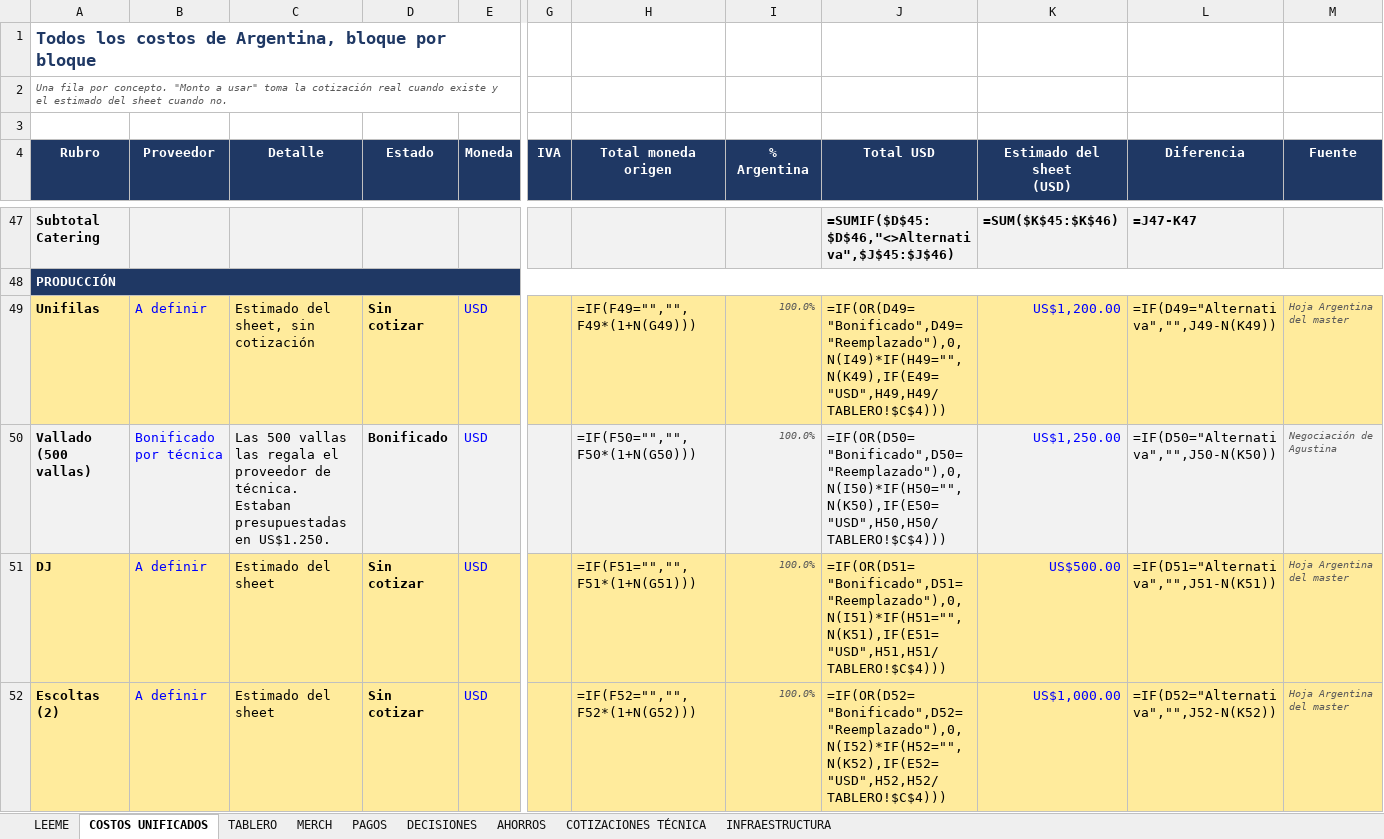
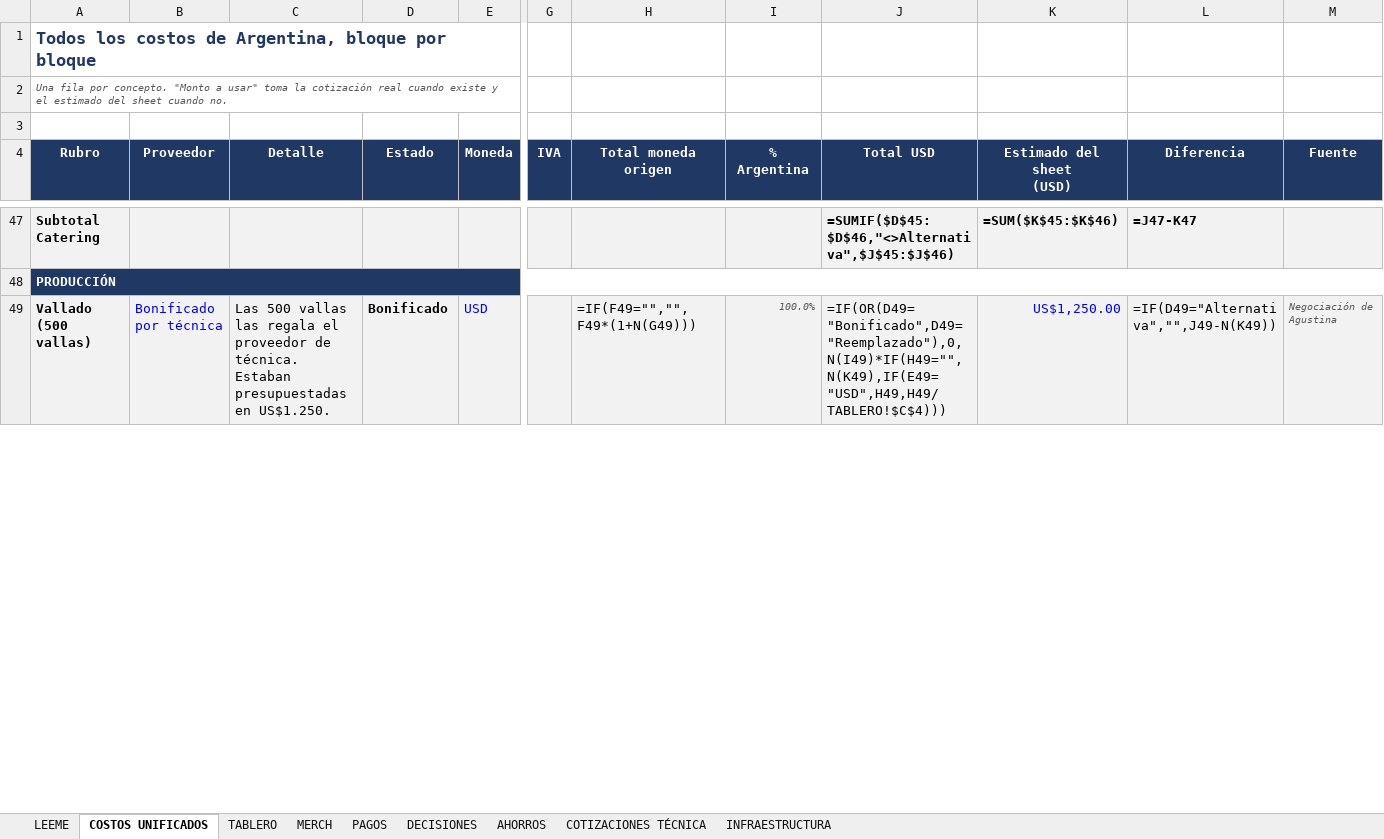
Before and after one commit to aguslorenzo369/aura-productions, an Excel workbook: ops/finanzas/ARGENTINA_CMC2026_Costo_Total.xlsx, sheet COSTOS UNIFICADOS, drawn as a sheet; only a part is shown, gaps mark what is left out; values as stored, in another font and other column widths than the file's, no borders; formulas without a stored value are shown as written; removed rows and columns are numbered as before the commit, all else as after; rows hold the shown columns only; the diff covers the shown part only; the diff names each change by its address in the sheet, - before the commit and + after, or states it on an @@ line.

```diff
--- a/ops/finanzas/ARGENTINA_CMC2026_Costo_Total.xlsx (sheet COSTOS UNIFICADOS)
+++ b/ops/finanzas/ARGENTINA_CMC2026_Costo_Total.xlsx (sheet COSTOS UNIFICADOS)
-row 49: Unifilas | A definir | Estimado del sheet, sin cotización | Sin cotizar | USD |  | =IF(F49="","",F49*(1+N(G49))) | 100.0% | =IF(OR(D49="Bonificado",D49="Reemplazado"),0,N(I49)*IF(H49="",N(K49),IF(E49="USD",H49,H49/TABLERO!$C$4))) | US$1,200.00 | =IF(D49="Alternativa","",J49-N(K49)) | Hoja Argentina del master
-H49 (Total moneda origen): =IF(F50="","",F50*(1+N(G50)))
+H49 (Total moneda origen): =IF(F49="","",F49*(1+N(G49)))
-J49 (Total USD): =IF(OR(D50="Bonificado",D50="Reemplazado"),0,N(I50)*IF(H50="",N(K50),IF(E50="USD",H50,H50/TABLERO!$C$4)))
+J49 (Total USD): =IF(OR(D49="Bonificado",D49="Reemplazado"),0,N(I49)*IF(H49="",N(K49),IF(E49="USD",H49,H49/TABLERO!$C$4)))
-L49 (Diferencia): =IF(D50="Alternativa","",J50-N(K50))
+L49 (Diferencia): =IF(D49="Alternativa","",J49-N(K49))
-row 51: DJ | A definir | Estimado del sheet | Sin cotizar | USD |  | =IF(F51="","",F51*(1+N(G51))) | 100.0% | =IF(OR(D51="Bonificado",D51="Reemplazado"),0,N(I51)*IF(H51="",N(K51),IF(E51="USD",H51,H51/TABLERO!$C$4))) | US$500.00 | =IF(D51="Alternativa","",J51-N(K51)) | Hoja Argentina del master
-row 52: Escoltas (2) | A definir | Estimado del sheet | Sin cotizar | USD |  | =IF(F52="","",F52*(1+N(G52))) | 100.0% | =IF(OR(D52="Bonificado",D52="Reemplazado"),0,N(I52)*IF(H52="",N(K52),IF(E52="USD",H52,H52/TABLERO!$C$4))) | US$1,000.00 | =IF(D52="Alternativa","",J52-N(K52)) | Hoja Argentina del master
```
Also changed, not shown: 7 removed rows and 9 edited cells elsewhere in this sheet, sheet TABLERO, sheet PAGOS, ops/finanzas/ARGENTINA CMC 2026 · 1 de 3 — Costos y pagos.xlsx, ops/finanzas/ARGENTINA CMC 2026 · 2 de 3 — Cómo leerlo, merch y decisiones.xlsx, 11 other files.
